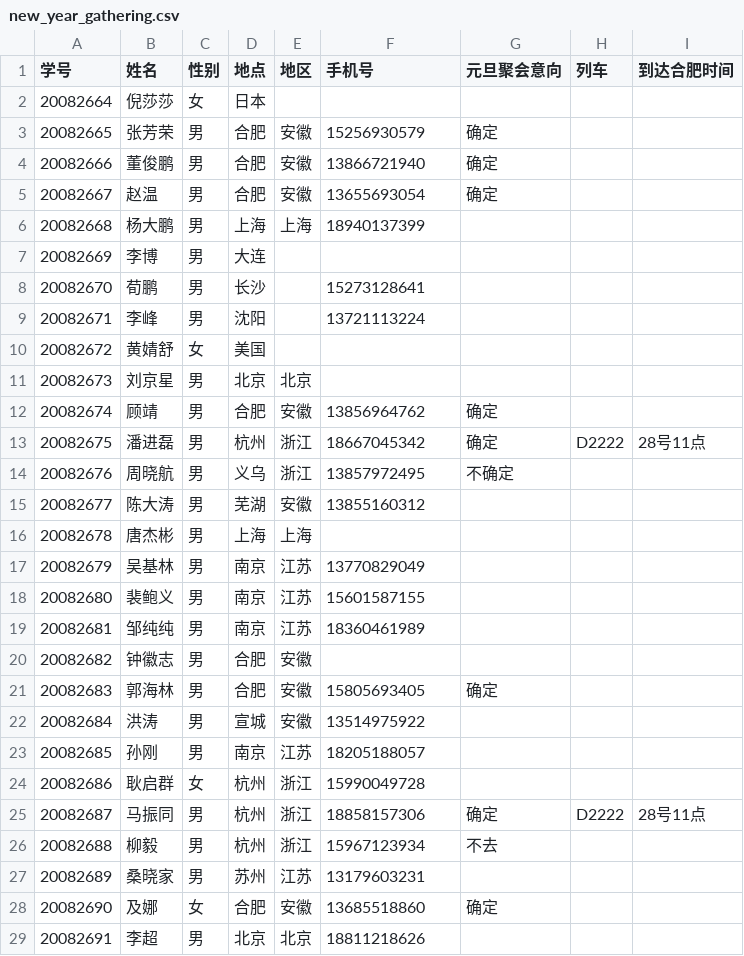
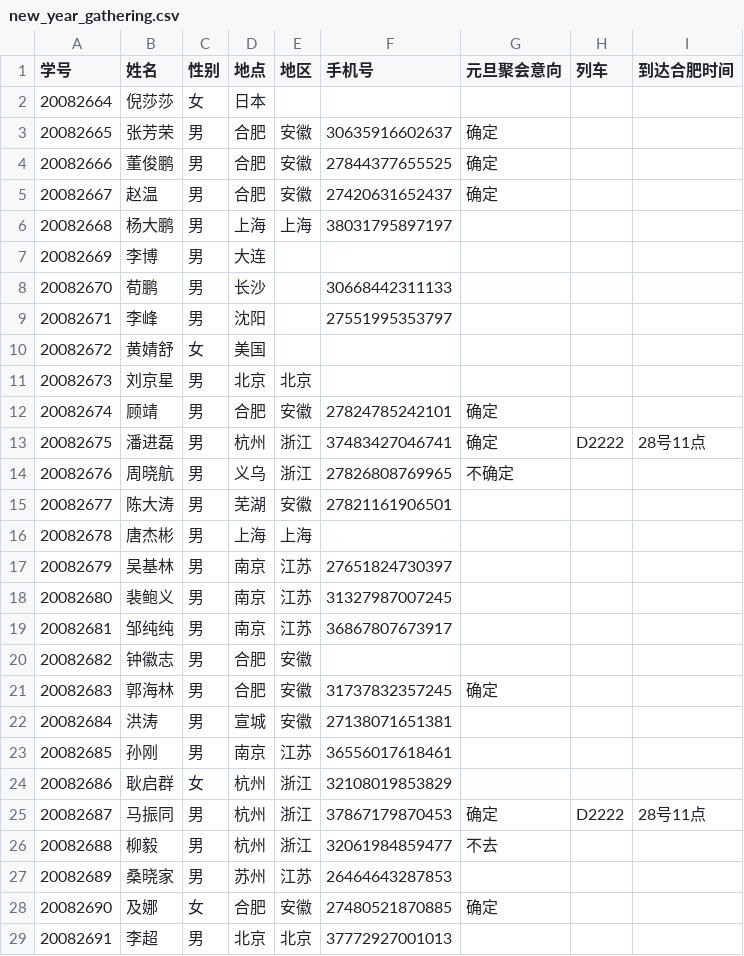
Before and after one commit to hfutcs0805/MIS, a CSV file: new_year_gathering.csv, drawn as a sheet; only a part is shown; the diff covers the shown part only.

Commit message:
Update new_year_gathering.csv

```diff
--- a/new_year_gathering.csv
+++ b/new_year_gathering.csv
@@ -2,29 +2,28 @@
 20082664,倪莎莎,女,日本,,,,,,,,,,
-20082665,张芳荣,男,合肥,安徽,15256930579,确定,,,,,,,
-20082666,董俊鹏,男,合肥,安徽,13866721940,确定,,,,,,,
-20082667,赵温,男,合肥,安徽,13655693054,确定,,,,,,,
-20082668,杨大鹏,男,上海,上海,18940137399,,,,,,,,
+20082665,张芳荣,男,合肥,安徽,30635916602637 ,确定,,,,,,,
+20082666,董俊鹏,男,合肥,安徽,27844377655525 ,确定,,,,,,,
+20082667,赵温,男,合肥,安徽,27420631652437 ,确定,,,,,,,
+20082668,杨大鹏,男,上海,上海,38031795897197 ,,,,,,,,
 20082669,李博,男,大连,,,,,,,,,,
-20082670,荀鹏,男,长沙,,"15273128641
-",,,,,,,,
-20082671,李峰,男,沈阳,,13721113224,,,,,,,,
+20082670,荀鹏,男,长沙,,30668442311133 ,,,,,,,,
+20082671,李峰,男,沈阳,,27551995353797 ,,,,,,,,
 20082672,黄婧舒,女,美国,,,,,,,,,,
 20082673,刘京星,男,北京,北京,,,,,,,,,
-20082674,顾靖,男,合肥,安徽,13856964762,确定,,,,,,,
-20082675,潘进磊,男,杭州,浙江,18667045342,确定,D2222,28号11点,,,,,
-20082676,周晓航,男,义乌,浙江,13857972495,不确定,,,,,,,
-20082677,陈大涛,男,芜湖,安徽,13855160312,,,,,,,,
+20082674,顾靖,男,合肥,安徽,27824785242101 ,确定,,,,,,,
+20082675,潘进磊,男,杭州,浙江,37483427046741 ,确定,D2222,28号11点,,,,,
+20082676,周晓航,男,义乌,浙江,27826808769965 ,不确定,,,,,,,
+20082677,陈大涛,男,芜湖,安徽,27821161906501 ,,,,,,,,
 20082678,唐杰彬,男,上海,上海,,,,,,,,,
-20082679,吴基林,男,南京,江苏,13770829049,,,,,,,,
-20082680,裴鲍义,男,南京,江苏,15601587155,,,,,,,,
-20082681,邹纯纯,男,南京,江苏,18360461989,,,,,,,,
+20082679,吴基林,男,南京,江苏,27651824730397 ,,,,,,,,
+20082680,裴鲍义,男,南京,江苏,31327987007245 ,,,,,,,,
+20082681,邹纯纯,男,南京,江苏,36867807673917 ,,,,,,,,
 20082682,钟徽志,男,合肥,安徽,,,,,,,,,
-20082683,郭海林,男,合肥,安徽,15805693405,确定,,,,,,,
-20082684,洪涛,男,宣城,安徽,13514975922,,,,,,,,
-20082685,孙刚,男,南京,江苏,18205188057,,,,,,,,
-20082686,耿启群,女,杭州,浙江,15990049728,,,,,,,,
-20082687,马振同,男,杭州,浙江,18858157306,确定,D2222,28号11点,,,,,
-20082688,柳毅,男,杭州,浙江,15967123934,不去,,,,,,,
-20082689,桑晓家,男,苏州,江苏,13179603231,,,,,,,,
-20082690,及娜,女,合肥,安徽,13685518860,确定,,,,,,,
-20082691,李超,男,北京,北京,18811218626,,,,,,,,
+20082683,郭海林,男,合肥,安徽,31737832357245 ,确定,,,,,,,
+20082684,洪涛,男,宣城,安徽,27138071651381 ,,,,,,,,
+20082685,孙刚,男,南京,江苏,36556017618461 ,,,,,,,,
+20082686,耿启群,女,杭州,浙江,32108019853829 ,,,,,,,,
+20082687,马振同,男,杭州,浙江,37867179870453 ,确定,D2222,28号11点,,,,,
+20082688,柳毅,男,杭州,浙江,32061984859477 ,不去,,,,,,,
+20082689,桑晓家,男,苏州,江苏,26464643287853 ,,,,,,,,
+20082690,及娜,女,合肥,安徽,27480521870885 ,确定,,,,,,,
+20082691,李超,男,北京,北京,37772927001013 ,,,,,,,,
```
Also changed, not shown: 13 edited cells elsewhere in this file.
